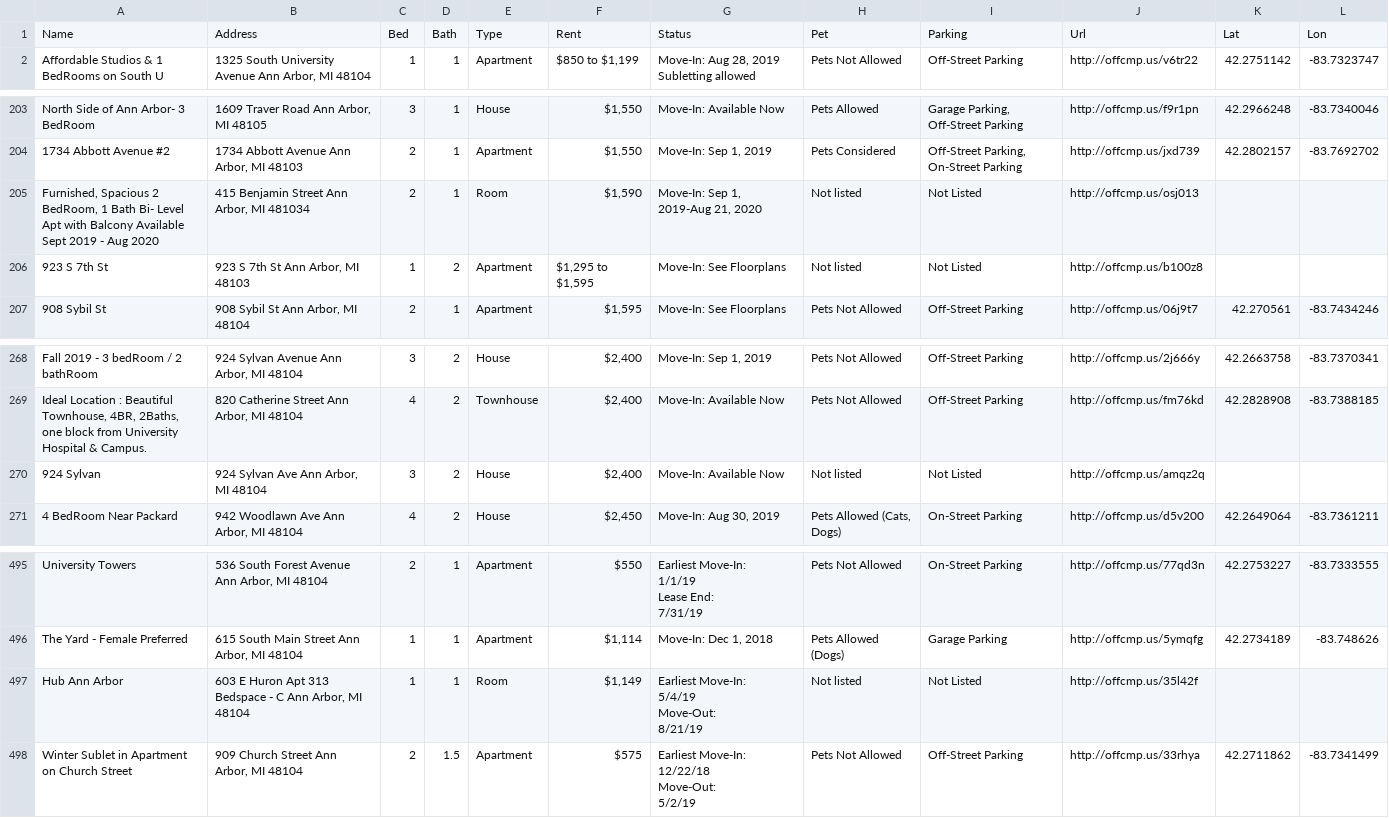
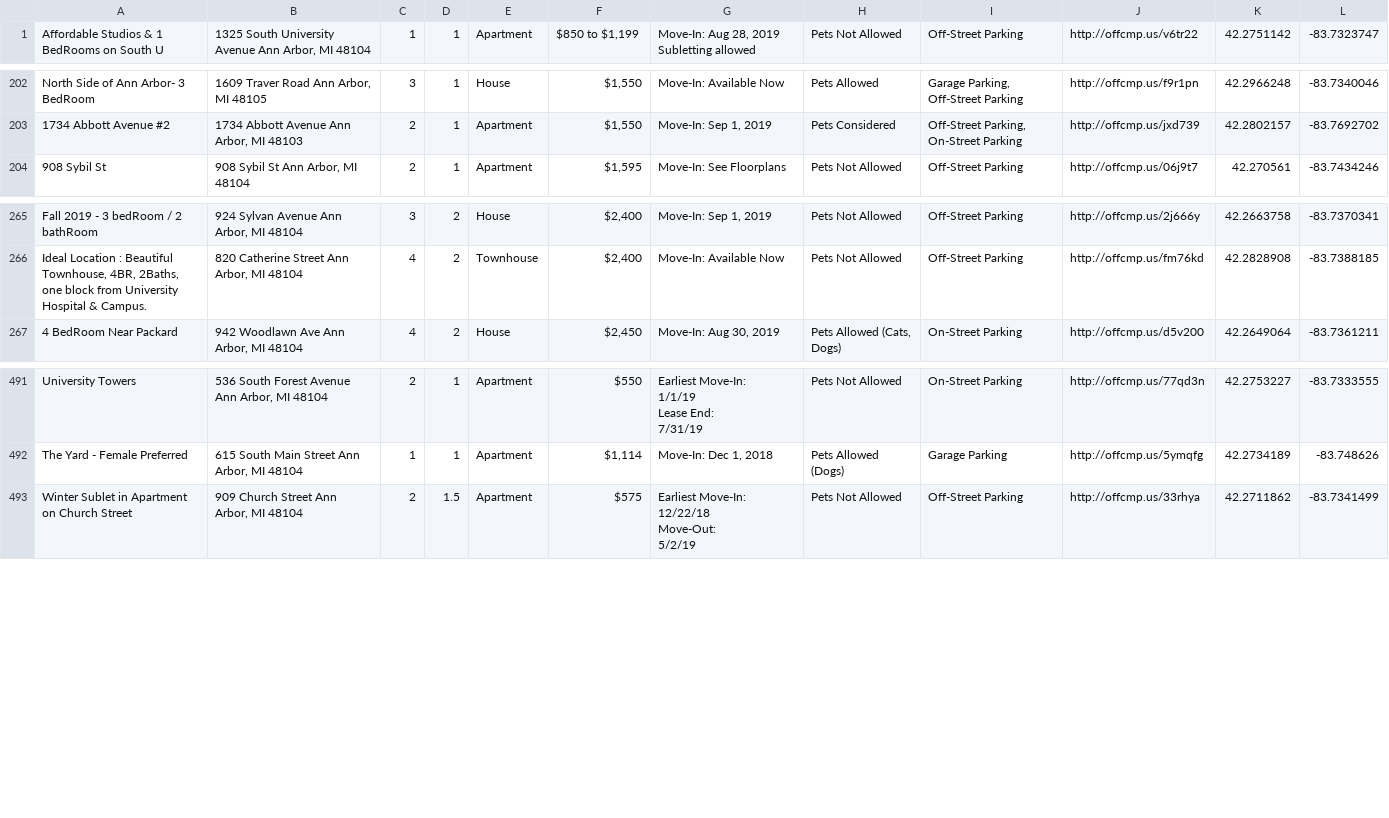
Before and after one commit to shirley1206/Final_Project, a CSV file: Housing.csv, drawn as a sheet; only a part is shown, gaps mark what is left out.

```diff
--- a/Housing.csv
+++ b/Housing.csv
@@ -1,2 +1 @@
-Name,Address,Bed,Bath,Type,Rent,Status,Pet,Parking,Url,Lat,Lon
 Affordable Studios & 1 BedRooms on South U,"1325 South University Avenue Ann Arbor, MI 48104",1,1,Apartment,"$850 to $1,199","Move-In: Aug 28, 2019                Subletting allowed",Pets Not Allowed,Off-Street Parking,http://offcmp.us/v6tr22,42.2751142,-83.7323747
@@ -208,4 +207,2 @@ North Side of Ann Arbor- 3 BedRoom,"1609 Traver Road Ann Arbor, MI 48105",3,1,Ho
 1734 Abbott Avenue #2,"1734 Abbott Avenue Ann Arbor, MI 48103",2,1,Apartment,"$1,550 ","Move-In: Sep 1, 2019",Pets Considered,"Off-Street Parking, On-Street Parking",http://offcmp.us/jxd739,42.2802157,-83.7692702
-"Furnished, Spacious 2 BedRoom, 1 Bath Bi- Level Apt with Balcony Available Sept 2019 - Aug 2020","415 Benjamin Street Ann Arbor, MI 481034",2,1,Room,"$1,590 ","Move-In: Sep 1, 2019-Aug 21, 2020",Not listed,Not Listed,http://offcmp.us/osj013,,
-923 S 7th St,"923 S 7th St Ann Arbor, MI 48103",1,2,Apartment,"$1,295 to $1,595",Move-In: See Floorplans,Not listed,Not Listed,http://offcmp.us/b100z8,,
 908 Sybil St,"908 Sybil St Ann Arbor, MI 48104",2,1,Apartment,"$1,595 ",Move-In: See Floorplans,Pets Not Allowed,Off-Street Parking,http://offcmp.us/06j9t7,42.270561,-83.7434246
@@ -277,3 +274,2 @@ Fall 2019 - 3 bedRoom / 2 bathRoom,"924 Sylvan Avenue Ann Arbor, MI 48104",3,2,H
 "Ideal Location : Beautiful Townhouse, 4BR, 2Baths, one block from University Hospital & Campus.","820 Catherine Street Ann Arbor, MI 48104",4,2,Townhouse,"$2,400 ",Move-In: Available Now,Pets Not Allowed,Off-Street Parking,http://offcmp.us/fm76kd,42.2828908,-83.7388185
-924 Sylvan,"924 Sylvan Ave Ann Arbor, MI 48104",3,2,House,"$2,400 ",Move-In: Available Now,Not listed,Not Listed,http://offcmp.us/amqz2q,,
 4 BedRoom Near Packard,"942 Woodlawn Ave Ann Arbor, MI 48104",4,2,House,"$2,450 ","Move-In: Aug 30, 2019","Pets Allowed (Cats, Dogs)",On-Street Parking,http://offcmp.us/d5v200,42.2649064,-83.7361211
@@ -804,7 +800,2 @@ University Towers,"536 South Forest Avenue Ann Arbor, MI 48104",2,1,Apartment,$5
 The Yard - Female Preferred,"615 South Main Street Ann Arbor, MI 48104",1,1,Apartment,"$1,114 ","Move-In: Dec 1, 2018",Pets Allowed (Dogs),Garage Parking,http://offcmp.us/5ymqfg,42.2734189,-83.748626
-Hub Ann Arbor,"603 E Huron Apt 313 Bedspace - C Ann Arbor, MI 48104",1,1,Room,"$1,149 ","Earliest Move-In:
-        5/4/19
-            Move-Out:
-
-        8/21/19",Not listed,Not Listed,http://offcmp.us/35l42f,,
 Winter Sublet in Apartment on Church Street,"909 Church Street Ann Arbor, MI 48104",2,1.5,Apartment,$575 ,"Earliest Move-In:
```
Also changed, not shown: 6 other files.
